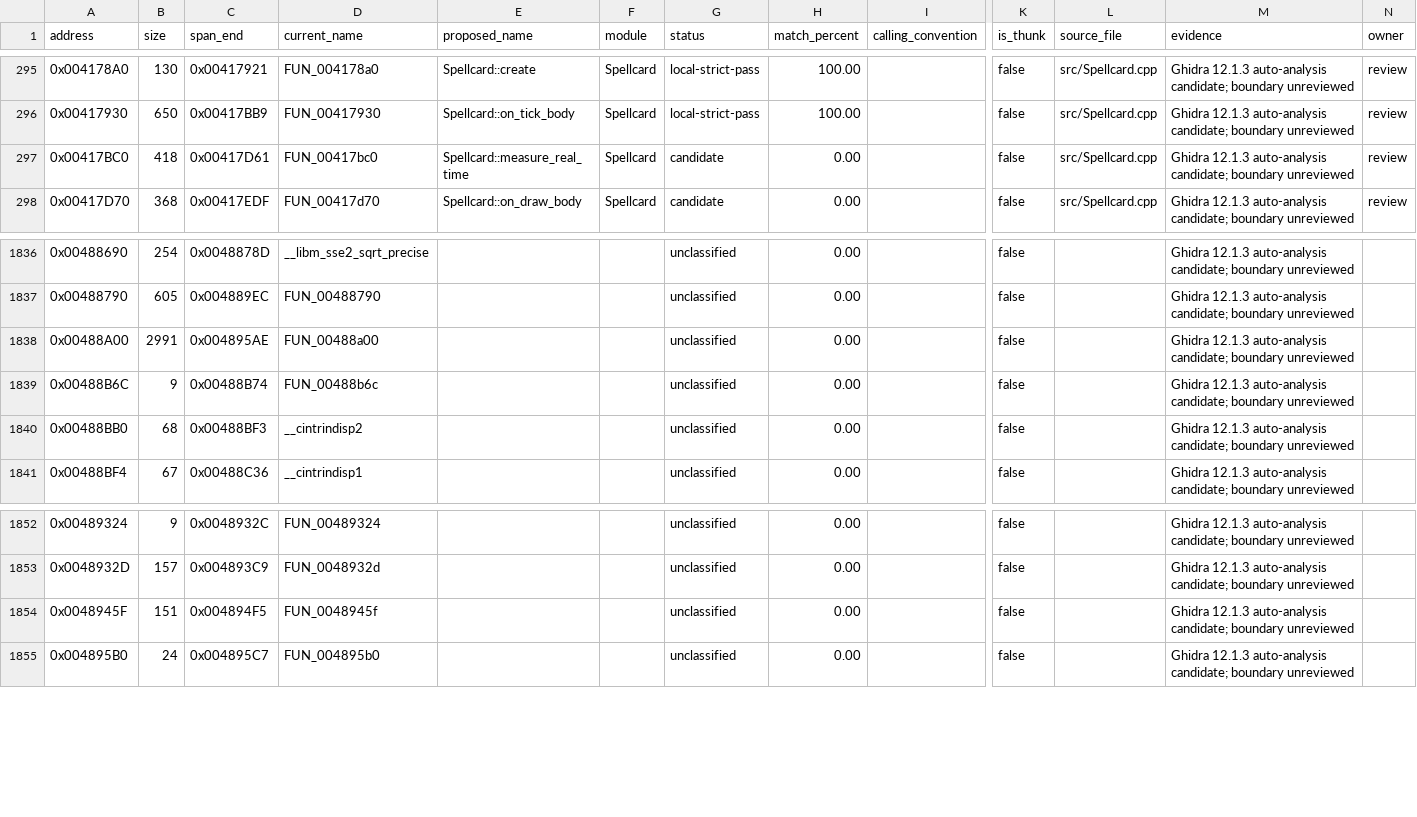
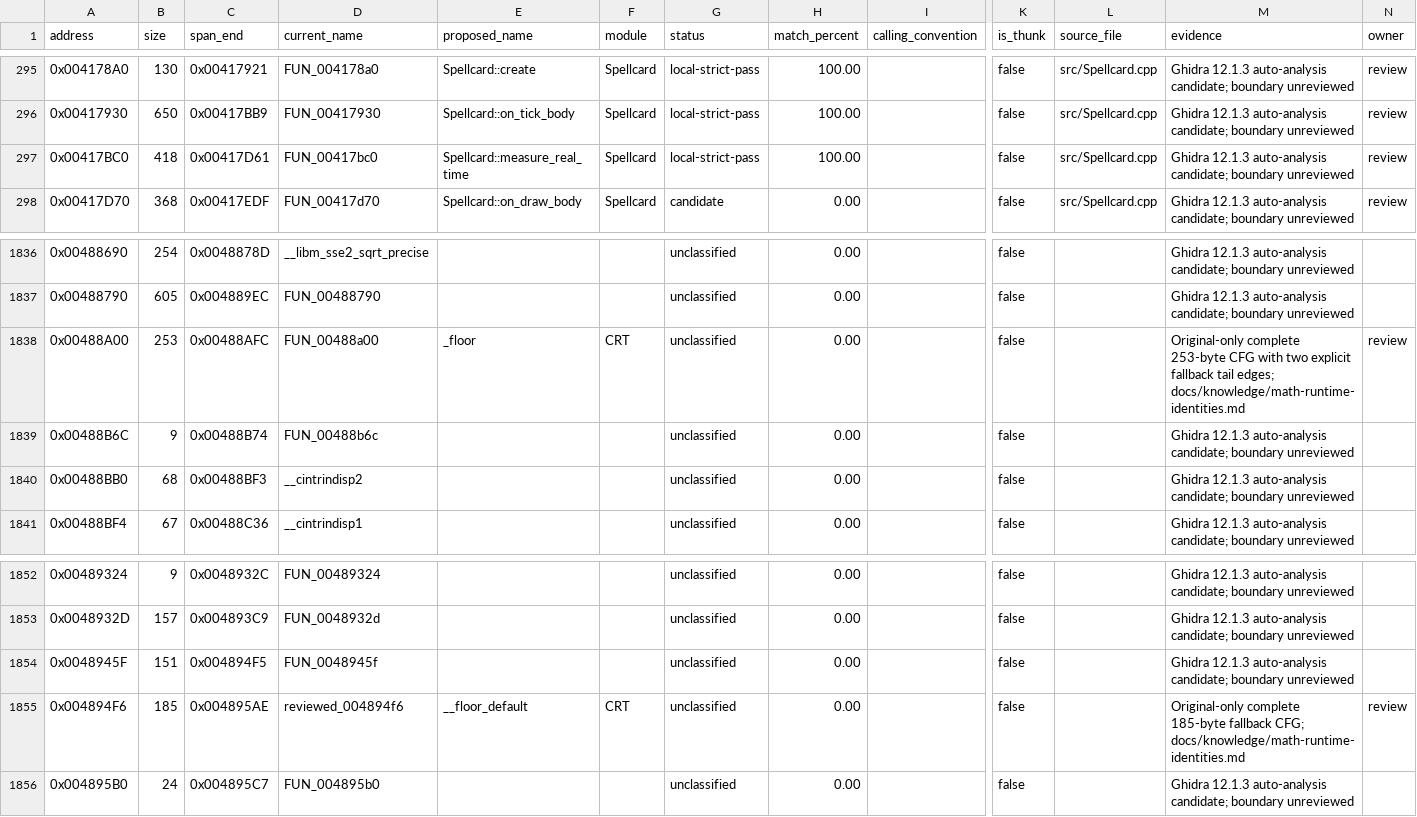
Before and after one commit to N0zoM1z0/th16, a CSV file: config/functions.csv, drawn as a sheet; only a part is shown, gaps mark what is left out; rows hold the shown columns only; the diff names each change by its address in the sheet, - before the commit and + after, or states it on an @@ line.

```diff
--- a/config/functions.csv
+++ b/config/functions.csv
-G297 (status): candidate
+G297 (status): local-strict-pass
-H297 (match_percent): 0.00
+H297 (match_percent): 100.00
-B1838 (size): 2991
+B1838 (size): 253
-C1838 (span_end): 0x004895AE
+C1838 (span_end): 0x00488AFC
-E1838 (proposed_name): (empty)
+E1838 (proposed_name): _floor
-F1838 (module): (empty)
+F1838 (module): CRT
-M1838 (evidence): Ghidra 12.1.3 auto-analysis candidate; boundary unreviewed
+M1838 (evidence): Original-only complete 253-byte CFG with two explicit fallback tail edges; docs/knowledge/math-runtime-identities.md
-N1838 (owner): (empty)
+N1838 (owner): review
+row 1855: 0x004894F6 | 185 | 0x004895AE | reviewed_004894f6 | __floor_default | CRT | unclassified | 0.00 |  | false |  | Original-only complete 185-byte fallback CFG; docs/knowledge/math-runtime-identities.md | review
```
Also changed, not shown: config/function-boundaries.csv, config/linkage-bindings.csv, 11 other files.
